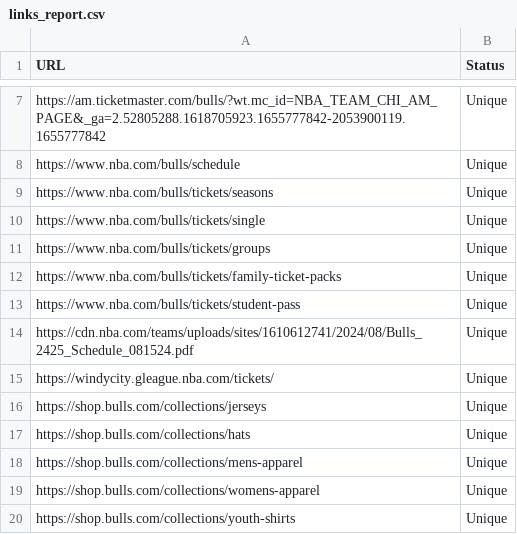
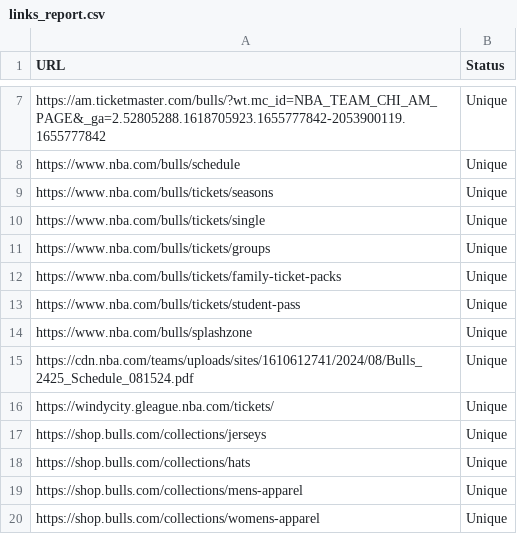
Before and after one commit to mmravi99/RegressionSuite, a CSV file: derived-product2-tests/links_report.csv, drawn as a sheet; only a part is shown, gaps mark what is left out; the shorter side is filled out with more unchanged rows; the diff names each change by its address in the sheet, - before the commit and + after, or states it on an @@ line.

```diff
--- a/derived-product2-tests/links_report.csv
+++ b/derived-product2-tests/links_report.csv
+row 14: https://www.nba.com/bulls/splashzone | Unique
```
Also changed, not shown: 40 other files.
